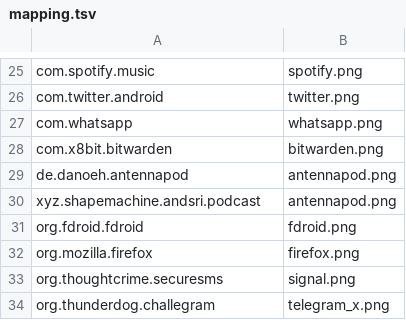
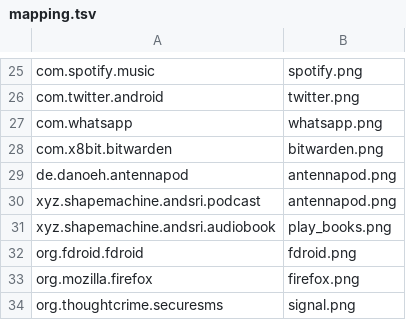
Before and after one commit to Shape-Machine/andsri-launcher-public, a TSV file: app/src/main/assets/icons/appstract/mapping.tsv, drawn as a sheet; only a part is shown, gaps mark what is left out; the shorter side is filled out with more unchanged rows.

```diff
--- a/app/src/main/assets/icons/appstract/mapping.tsv
+++ b/app/src/main/assets/icons/appstract/mapping.tsv
@@ -30,2 +30,3 @@ de.danoeh.antennapod	antennapod.png
 xyz.shapemachine.andsri.podcast	antennapod.png
+xyz.shapemachine.andsri.audiobook	play_books.png
 org.fdroid.fdroid	fdroid.png
```
Also changed, not shown: app/src/main/assets/icons/arcticons/mapping.tsv, app/src/main/assets/icons/cuscon/mapping.tsv, 14 other files.
